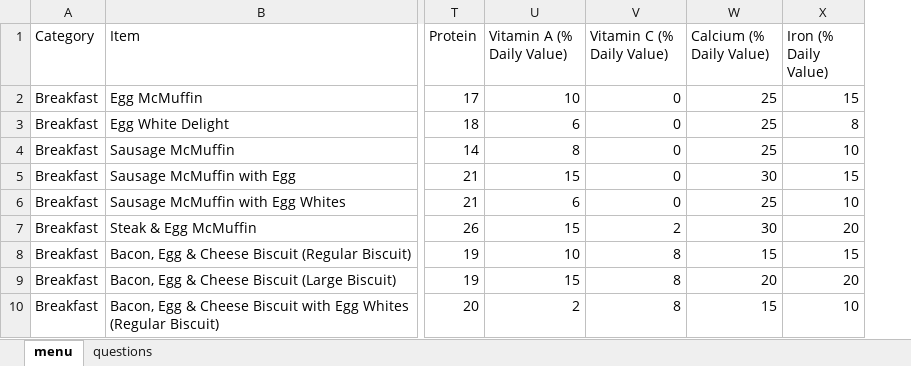
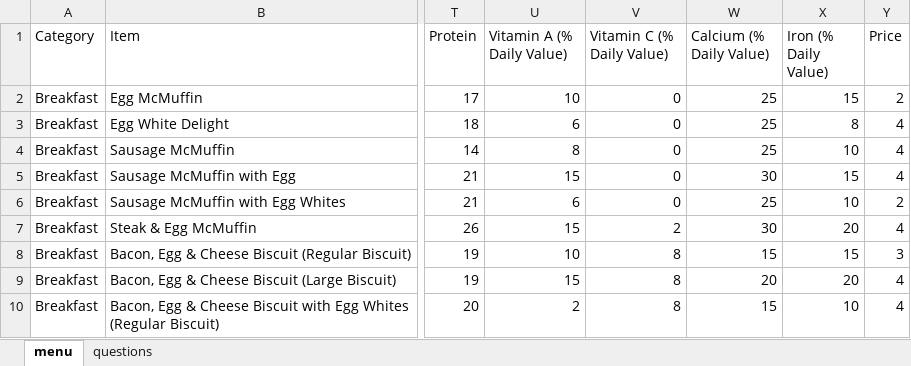
Before and after one commit to AbaDragon47/McDonaldsOrderingSystem, an Excel workbook: menu.xlsx, sheet menu, drawn as a sheet; only a part is shown, gaps mark what is left out; values as stored, in another font and other column widths than the file's, no borders; the diff names each change by its address in the sheet, - before the commit and + after, or states it on an @@ line.

```diff
--- a/menu.xlsx (sheet menu)
+++ b/menu.xlsx (sheet menu)
+column Y (Price), rows 2-10: 2 | 4 | 4 | 4 | 2 | 4 | 3 | 4 | 4
```
Also changed, not shown: sheet questions, 3 other files.
